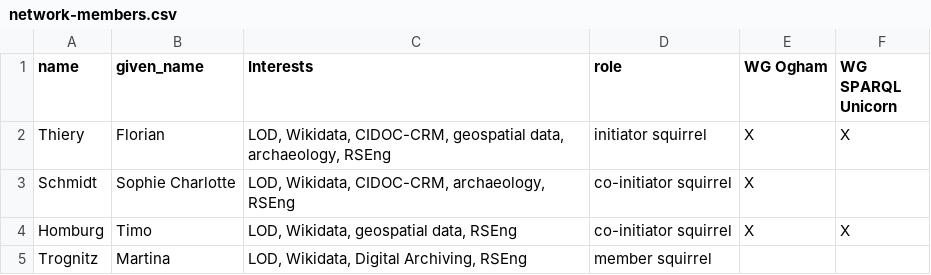
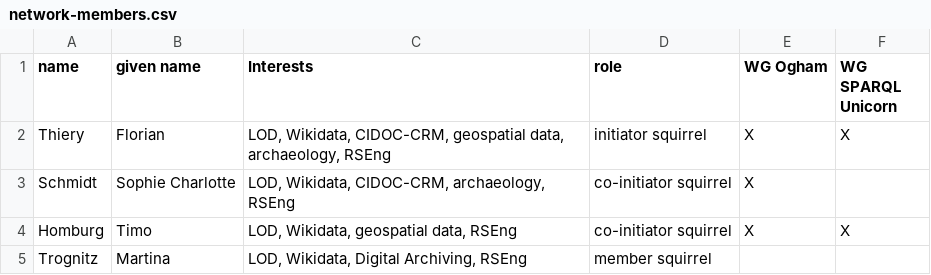
Before and after one commit to Research-Squirrel-Engineers/squirrels, a CSV file: network-members.csv, drawn as a sheet.

Commit message:
Update network-members.csv

```diff
--- a/network-members.csv
+++ b/network-members.csv
@@ -1,2 +1,2 @@
-name,given_name,Interests,role,WG Ogham, WG SPARQL Unicorn
+name,given name,Interests,role,WG Ogham, WG SPARQL Unicorn
 Thiery,Florian,"LOD, Wikidata, CIDOC-CRM, geospatial data, archaeology, RSEng","initiator squirrel",X,X
```
